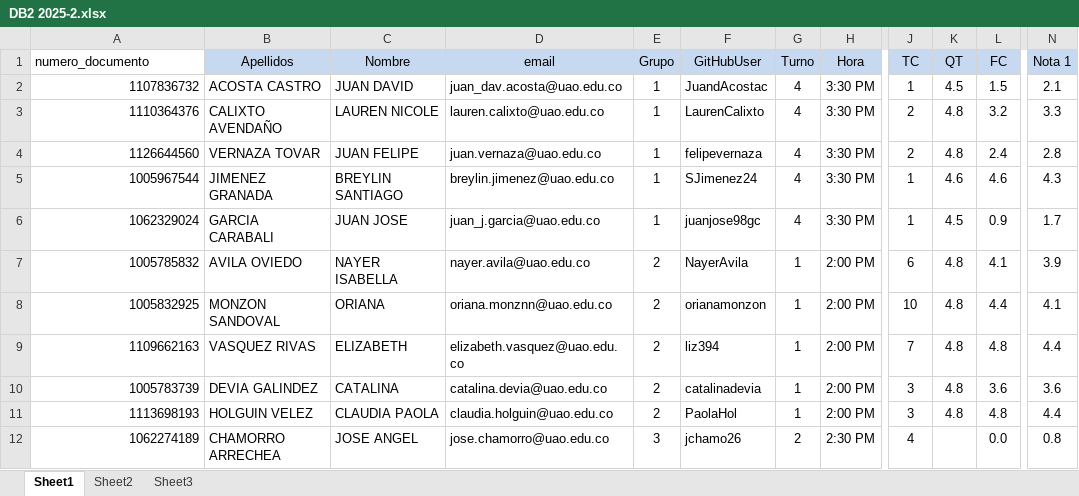
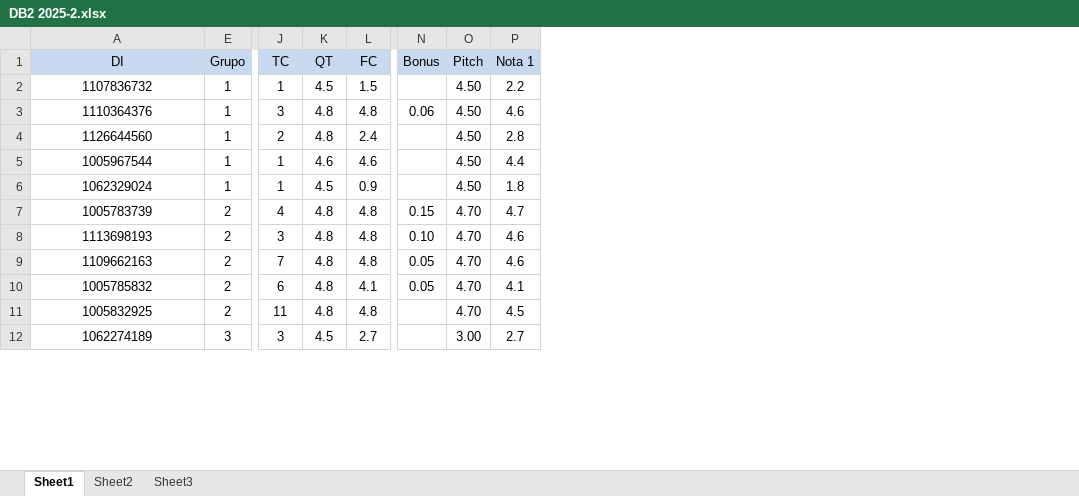
Before and after one commit to oicampo-uao/oicampo-uao.github.io, an Excel workbook: academics/DB2/2025-2/DB2 2025-2.xlsx, sheet Sheet1, drawn as a sheet; only a part is shown, gaps mark what is left out; values as stored, in another font and other column widths than the file's, no borders; conditional formats not drawn; removed rows and columns are numbered as before the commit, all else as after; rows hold the shown columns only; the diff covers the shown part only; the diff names each change by its address in the sheet, - before the commit and + after, or states it on an @@ line.

```diff
--- a/academics/DB2/2025-2/DB2 2025-2.xlsx (sheet Sheet1)
+++ b/academics/DB2/2025-2/DB2 2025-2.xlsx (sheet Sheet1)
@@ column B (Apellidos) hidden, rows 2-6: ACOSTA CASTRO | CALIXTO AVENDAÑO | VERNAZA TOVAR | JIMENEZ GRANADA | GARCIA CARABALI; rows 10-12: DEVIA GALINDEZ | HOLGUIN VELEZ | CHAMORRO ARRECHEA @@
@@ column C (Nombre) hidden, rows 2-6: JUAN DAVID | LAUREN NICOLE | JUAN FELIPE | BREYLIN SANTIAGO | JUAN JOSE; rows 10-12: CATALINA | CLAUDIA PAOLA | JOSE ANGEL @@
@@ column D (email) hidden, rows 2-6: juan_dav.acosta@uao.edu.co | lauren.calixto@uao.edu.co | juan.vernaza@uao.edu.co | breylin.jimenez@uao.edu.co | juan_j.garcia@uao.edu.co; rows 10-12: catalina.devia@uao.edu.co | claudia.holguin@uao.edu.co | jose.chamorro@uao.edu.co @@
@@ column F (GitHubUser) hidden, rows 2-6: JuandAcostac | LaurenCalixto | felipevernaza | SJimenez24 | juanjose98gc; rows 10-12: catalinadevia | PaolaHol | jchamo26 @@
@@ column G (Turno) hidden, rows 2-6: all 4; rows 10-12: 1 | 1 | 2 @@
@@ column H (Hora) hidden, rows 2-6: all 3:30 PM; rows 10-12: 2:00 PM | 2:00 PM | 2:30 PM @@
+column N (Bonus), rows 3-8: 0.06 |  |  |  | 0.15 | 0.10
+column O (Pitch), rows 2-8: 4.50 | 4.50 | 4.50 | 4.50 | 4.50 | 4.70 | 4.70; row 12: 3.00
-A1: numero_documento
+A1: DI
@@ A1 fill: none → #C6D9F1, alignment: left → center @@
-A2:A6 alignment: right
+A2:A6 alignment: center
-P2 (Nota 1): 2.1
+P2 (Nota 1): 2.2
-J3 (TC): 2
+J3 (TC): 3
-L3 (FC): 3.2
+L3 (FC): 4.8
-P3 (Nota 1): 3.3
+P3 (Nota 1): 4.6
-P5 (Nota 1): 4.3
+P5 (Nota 1): 4.4
-P6 (Nota 1): 1.7
+P6 (Nota 1): 1.8
-row 7: 1005785832 | AVILA OVIEDO | NAYER ISABELLA | nayer.avila@uao.edu.co | 2 | NayerAvila | 1 | 2:00 PM | 6 | 4.8 | 4.1 | 3.9
-row 8: 1005832925 | MONZON SANDOVAL | ORIANA | oriana.monznn@uao.edu.co | 2 | orianamonzon | 1 | 2:00 PM | 10 | 4.8 | 4.4 | 4.1
-row 9: 1109662163 | VASQUEZ RIVAS | ELIZABETH | elizabeth.vasquez@uao.edu.co | 2 | liz394 | 1 | 2:00 PM | 7 | 4.8 | 4.8 | 4.4
-A7:A8 alignment: right
+A7:A8 alignment: center
-J7 (TC): 3
+J7 (TC): 4
-L7 (FC): 3.6
+L7 (FC): 4.8
-P7 (Nota 1): 3.6
+P7 (Nota 1): 4.7
-P8 (Nota 1): 4.4
+P8 (Nota 1): 4.6
+row 9: 1109662163 | 2 | 7 | 4.8 | 4.8 | 0.05 | 4.70 | 4.6
+row 10: 1005785832 | 2 | 6 | 4.8 | 4.1 | 0.05 | 4.70 | 4.1
+row 11: 1005832925 | 2 | 11 | 4.8 | 4.8 |  | 4.70 | 4.5
-A12 alignment: right
+A12 alignment: center
-J12 (TC): 4
+J12 (TC): 3
-K12 (QT): (empty)
+K12 (QT): 4.5
-L12 (FC): 0.0
+L12 (FC): 2.7
-P12 (Nota 1): 0.8
+P12 (Nota 1): 2.7
```
Also changed, not shown: 27 edited cells and cell formats elsewhere in this sheet, sheet Sheet2, formulas that keep their value, 4 other files.
